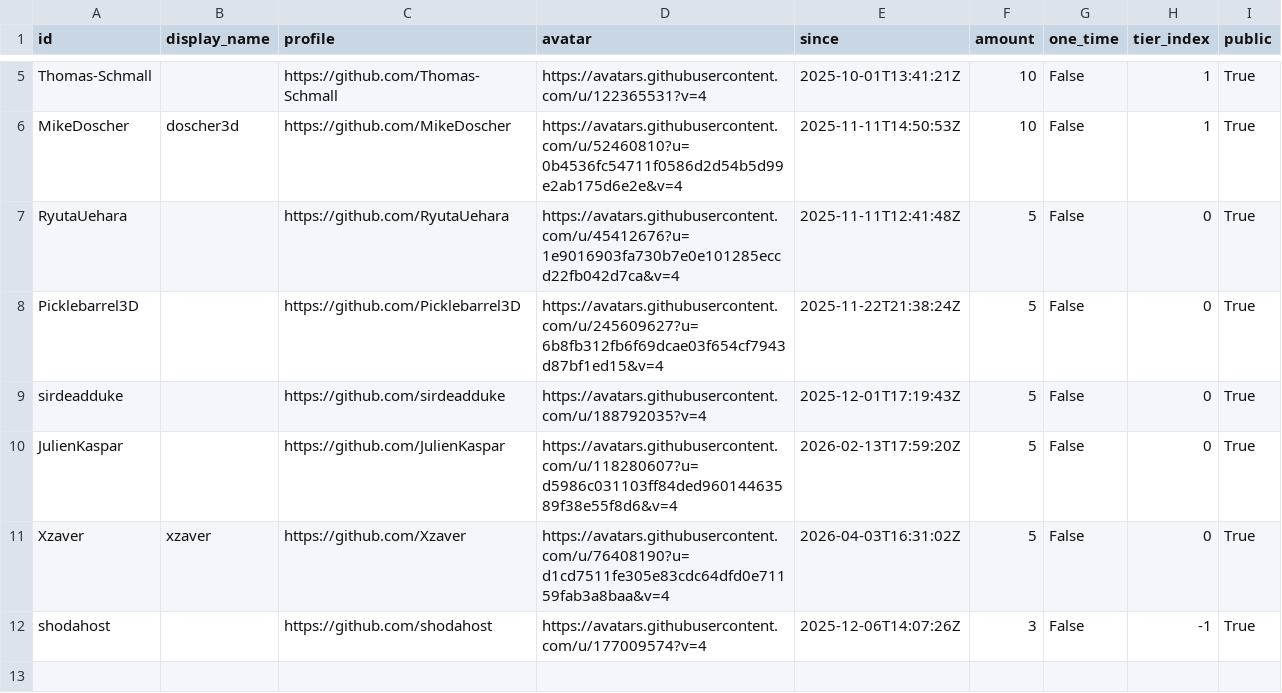
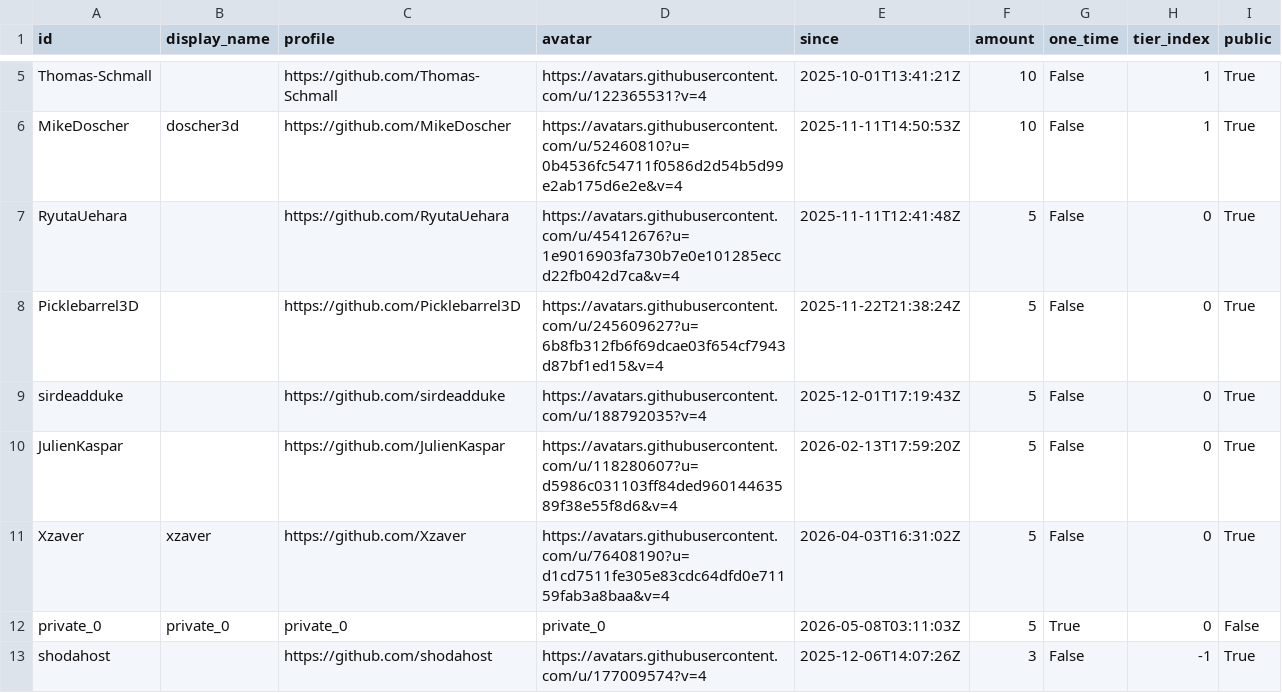
Before and after one commit to ucupumar/ucupaint-wiki, a CSV file: data/sponsors.csv, drawn as a sheet; only a part is shown, gaps mark what is left out; the diff names each change by its address in the sheet, - before the commit and + after, or states it on an @@ line.

```diff
--- a/data/sponsors.csv
+++ b/data/sponsors.csv
+row 12: private_0 | private_0 | private_0 | private_0 | 2026-05-08T03:11:03Z | 5 | True | 0 | False
```
